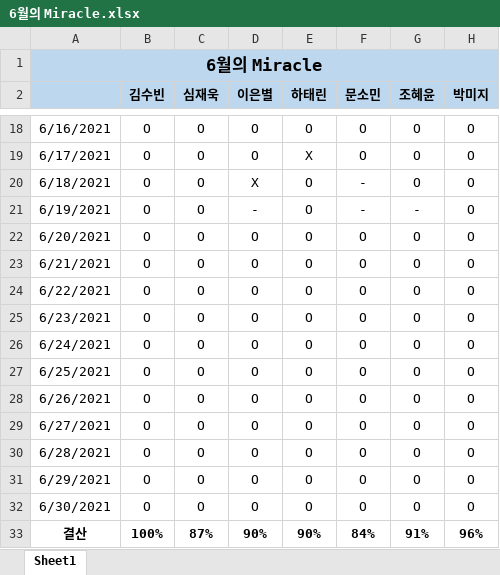
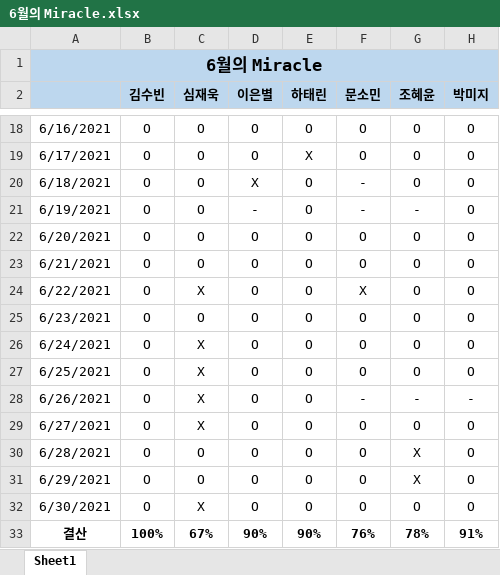
Before and after one commit to jandifarm/miracle-morning, an Excel workbook: 6월/6월의 Miracle.xlsx, sheet Sheet1, drawn as a sheet; only a part is shown, gaps mark what is left out; values as stored, in another font and other column widths than the file's, no borders; the diff names each change by its address in the sheet, - before the commit and + after, or states it on an @@ line.

```diff
--- a/6월/6월의 Miracle.xlsx (sheet Sheet1)
+++ b/6월/6월의 Miracle.xlsx (sheet Sheet1)
-C24 (심재욱): O
+C24 (심재욱): X
-F24 (문소민): O
+F24 (문소민): X
-C26:C29 (심재욱): O
+C26:C29 (심재욱): X
-F28 (문소민): O
+F28 (문소민): -
-G28 (조혜윤): O
+G28 (조혜윤): -
-H28 (박미지): O
+H28 (박미지): -
-G30:G31 (조혜윤): O
+G30:G31 (조혜윤): X
-C32 (심재욱): O
+C32 (심재욱): X
-C33 (심재욱): 87%
+C33 (심재욱): 67%
-F33 (문소민): 84%
+F33 (문소민): 76%
-G33 (조혜윤): 91%
+G33 (조혜윤): 78%
-H33 (박미지): 96%
+H33 (박미지): 91%
```
Also changed, not shown: 1 other file.
